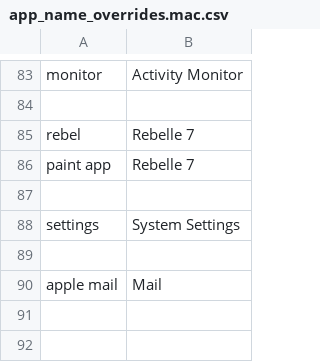
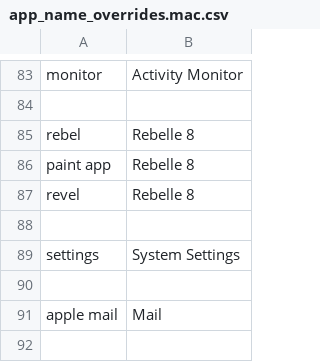
Before and after one commit to chromalchemy/talon-community, a CSV file: core/app_switcher/app_name_overrides.mac.csv, drawn as a sheet; only a part is shown, gaps mark what is left out; the shorter side is filled out with more unchanged rows.

Commit message:
Add Rebelle 8  app name

```diff
--- a/core/app_switcher/app_name_overrides.mac.csv
+++ b/core/app_switcher/app_name_overrides.mac.csv
@@ -84,4 +84,5 @@ monitor, Activity Monitor
 
-rebel, Rebelle 7
-paint app, Rebelle 7
+rebel, Rebelle 8
+paint app, Rebelle 8
+revel, Rebelle 8
 
```
